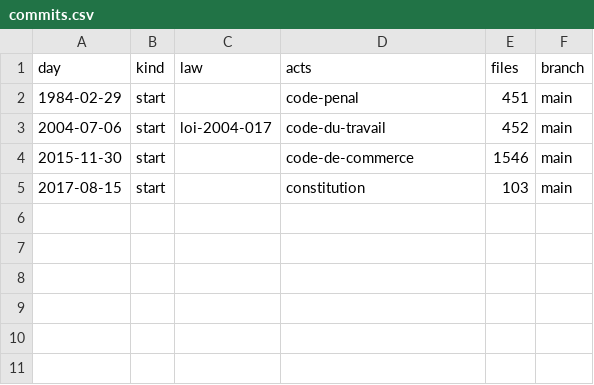
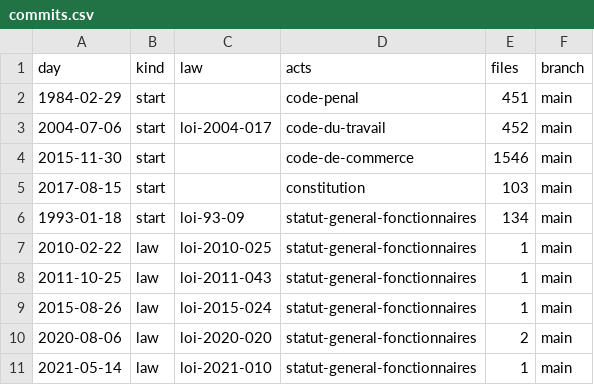
Before and after one commit to lexifina/mauritania-law, a CSV file: data/commits.csv, drawn as a sheet; the diff names each change by its address in the sheet, - before the commit and + after, or states it on an @@ line.

Commit message:
Documentation, tables, tools and REPRODUCE.md
Appended 6 commits to e89ab2dbf108; corpus sha256 e8106e398f6fbcd8cd6b1e92a59200c21b8a9e60f16e9ec0b6e663bcd3bb8f8a, data retrieved 2026-11-03.

```diff
--- a/data/commits.csv
+++ b/data/commits.csv
+row 6: 1993-01-18 | start | loi-93-09 | statut-general-fonctionnaires | 134 | main
+row 7: 2010-02-22 | law | loi-2010-025 | statut-general-fonctionnaires | 1 | main
+row 8: 2011-10-25 | law | loi-2011-043 | statut-general-fonctionnaires | 1 | main
+row 9: 2015-08-26 | law | loi-2015-024 | statut-general-fonctionnaires | 1 | main
+row 10: 2020-08-06 | law | loi-2020-020 | statut-general-fonctionnaires | 2 | main
+row 11: 2021-05-14 | law | loi-2021-010 | statut-general-fonctionnaires | 1 | main
```
Also changed, not shown: data/laws.csv, 5 other files.
